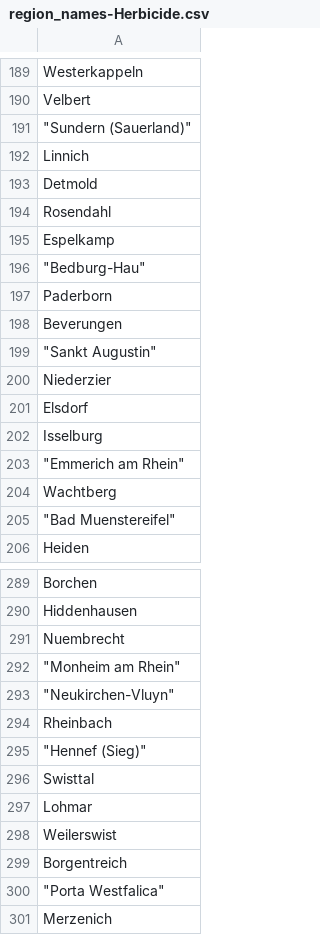
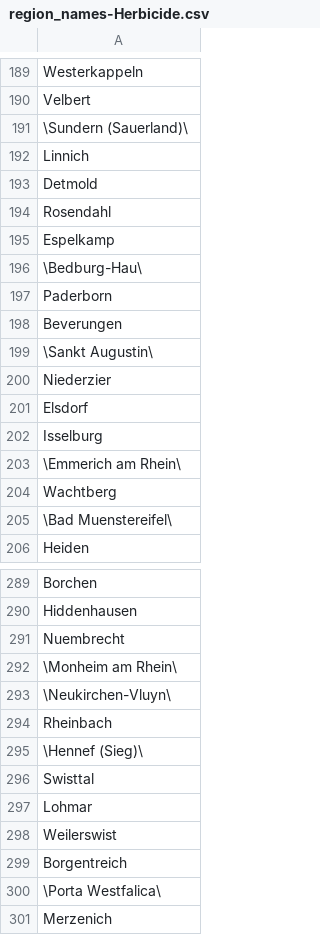
Before and after one commit to AECP-ETHZ/FARMIND, a CSV file: scripts/region_names-Herbicide.csv, drawn as a sheet; only a part is shown, gaps mark what is left out; the diff covers the shown part only; the diff names each change by its address in the sheet, - before the commit and + after, or states it on an @@ line.

```diff
--- a/scripts/region_names-Herbicide.csv
+++ b/scripts/region_names-Herbicide.csv
-A191: "Sundern (Sauerland)"
+A191: \Sundern (Sauerland)\
-A196: "Bedburg-Hau"
+A196: \Bedburg-Hau\
-A199: "Sankt Augustin"
+A199: \Sankt Augustin\
-A203: "Emmerich am Rhein"
+A203: \Emmerich am Rhein\
-A205: "Bad Muenstereifel"
+A205: \Bad Muenstereifel\
-A292: "Monheim am Rhein"
+A292: \Monheim am Rhein\
-A293: "Neukirchen-Vluyn"
+A293: \Neukirchen-Vluyn\
-A295: "Hennef (Sieg)"
+A295: \Hennef (Sieg)\
-A300: "Porta Westfalica"
+A300: \Porta Westfalica\
```
Also changed, not shown: 33 edited cells elsewhere in this file, Grossmargin_P4,00.csv, data/Grossmargin_P4,00.csv, 13 other files.
